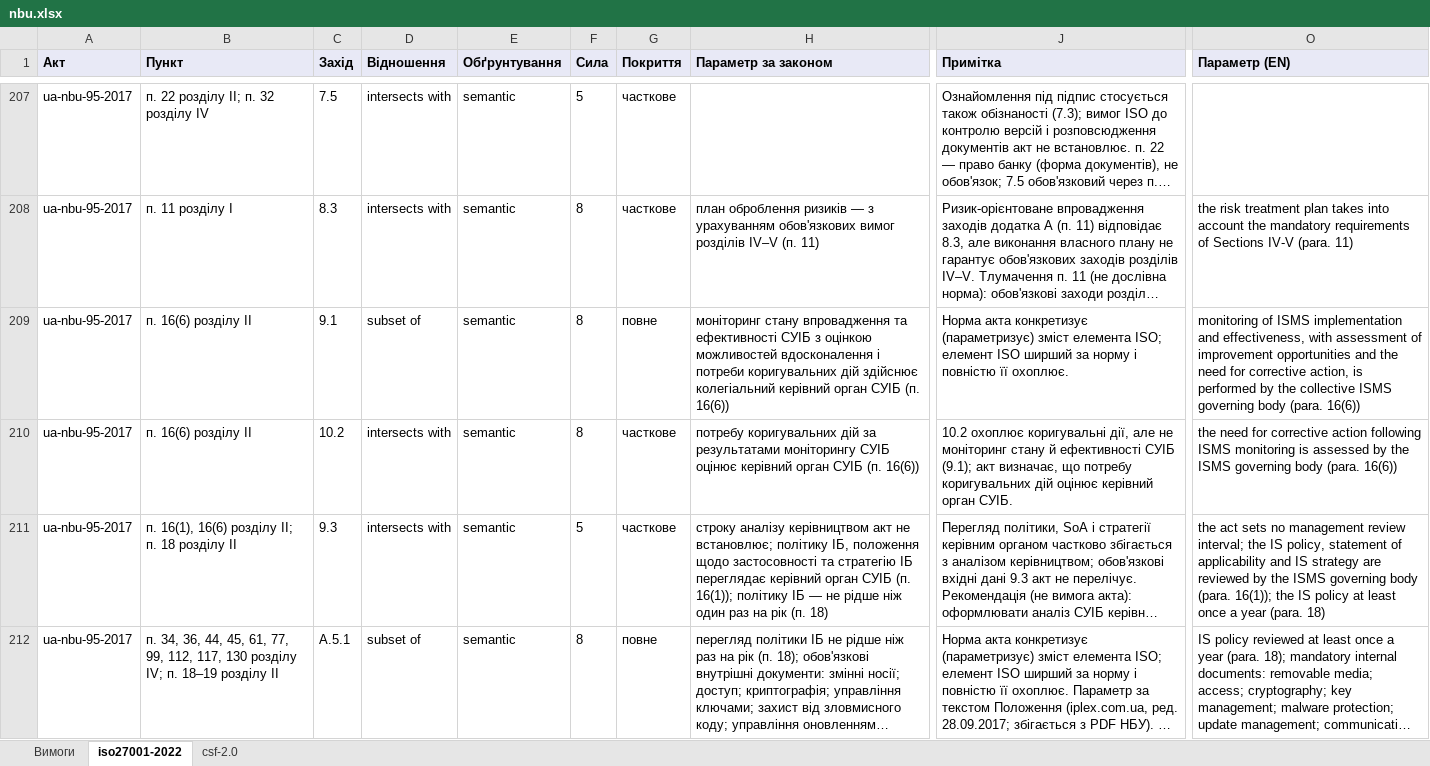
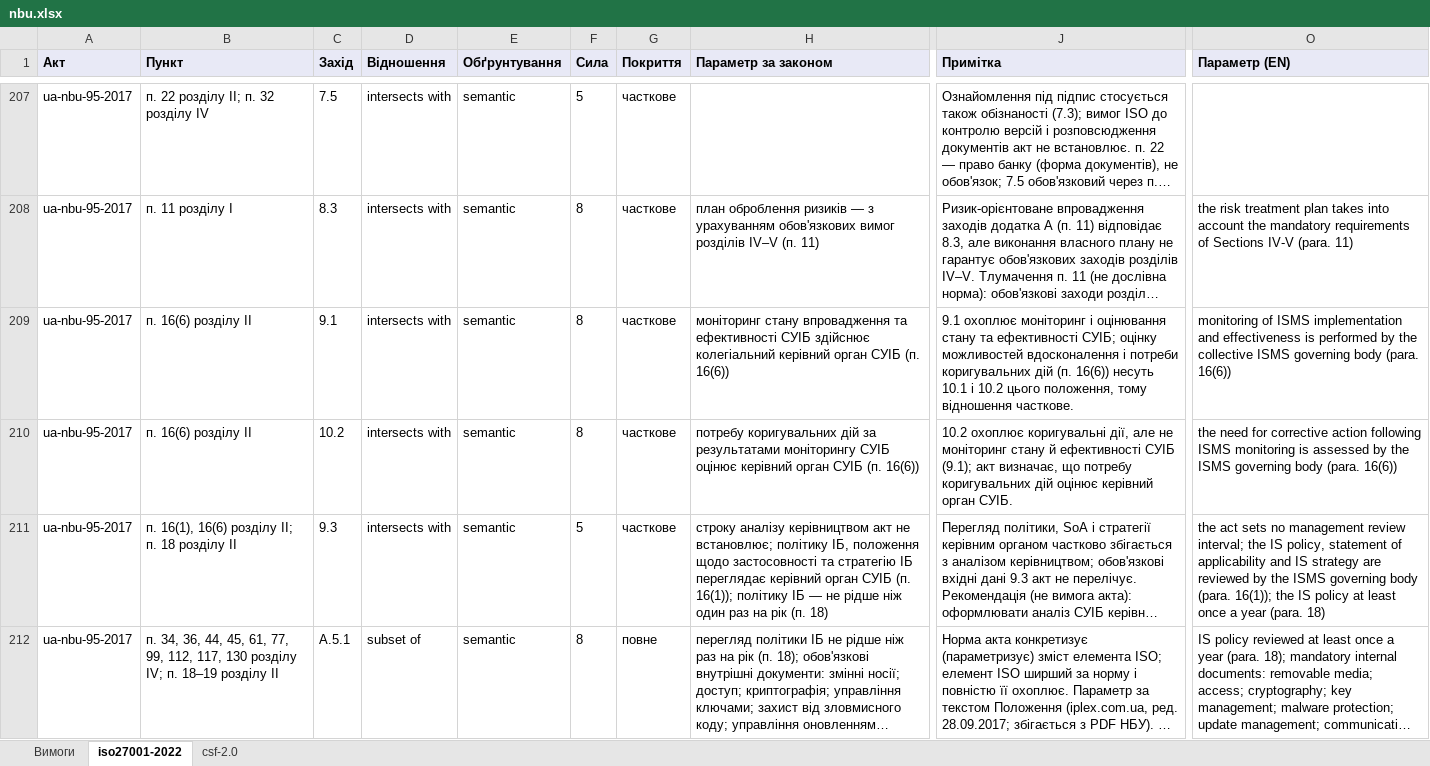
Before and after one commit to Ivan-Gokin/grc-foundation-ua, an Excel workbook: mappings/nbu.xlsx, sheet iso27001-2022, drawn as a sheet; only a part is shown, gaps mark what is left out; long unchanged cells end in …; values as stored, in another font and other column widths than the file's, no borders; the diff covers the shown part only; the diff names each change by its address in the sheet, - before the commit and + after, or states it on an @@ line.

```diff
--- a/mappings/nbu.xlsx (sheet iso27001-2022)
+++ b/mappings/nbu.xlsx (sheet iso27001-2022)
-D209 (Відношення): subset of
+D209 (Відношення): intersects with
-G209 (Покриття): повне
+G209 (Покриття): часткове
-H209 (Параметр за законом): …ефективності СУІБ з оцінкою можливостей вдосконалення і потреби коригувальних дій здійснює колегіальний…
+H209 (Параметр за законом): …ефективності СУІБ здійснює колегіальний…
-J209 (Примітка): Норма акта конкретизує (параметризує) зміст елемента ISO; елемент ISO ширший за норму і повністю її охоплює.
+J209 (Примітка): 9.1 охоплює моніторинг і оцінювання стану та ефективності СУІБ; оцінку можливостей вдосконалення і потреби коригувальних дій (п. 16(6)) несуть 10.1 і 10.2 цього положення, тому відношення часткове.
-O209 (Параметр (EN)): …implementation and effectiveness, with assessment of improvement opportunities and the need for corrective action, is performed…
+O209 (Параметр (EN)): …implementation and effectiveness is performed…
```
Also changed, not shown: 30 edited cells elsewhere in this sheet, sheet Вимоги, sheet csf-2.0, mappings/cmu-373-736.xlsx, mappings/law-80-94-vr.xlsx, 1 other file.
